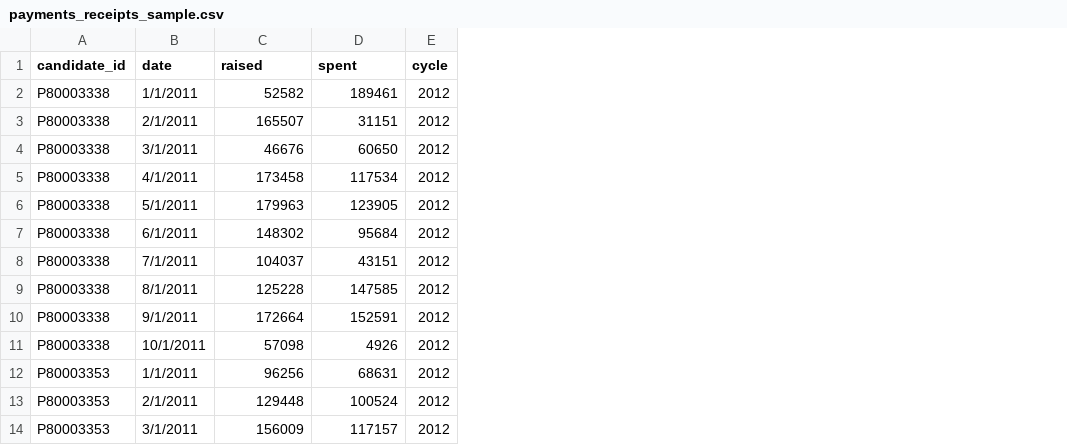
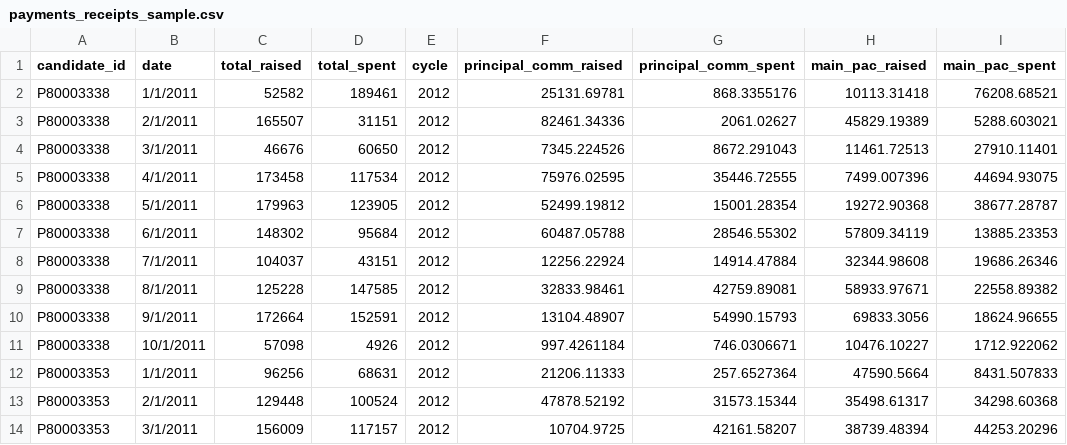
Before and after one commit to kmshelley/W209_Final_Project, a CSV file: W209 Viz Drafts/data/payments_receipts_sample.csv, drawn as a sheet; only a part is shown; the diff names each change by its address in the sheet, - before the commit and + after, or states it on an @@ line.

Commit message:
Updated horizontal bar chart/sample data

```diff
--- a/W209 Viz Drafts/data/payments_receipts_sample.csv
+++ b/W209 Viz Drafts/data/payments_receipts_sample.csv
+column F (principal_comm_raised), rows 2-14: 25131.69781 | 82461.34336 | 7345.224526 | 75976.02595 | 52499.19812 | 60487.05788 | 12256.22924 | 32833.98461 | 13104.48907 | 997.4261184 | 21206.11333 | 47878.52192 | 10704.9725
+column G (principal_comm_spent), rows 2-14: 868.3355176 | 2061.02627 | 8672.291043 | 35446.72555 | 15001.28354 | 28546.55302 | 14914.47884 | 42759.89081 | 54990.15793 | 746.0306671 | 257.6527364 | 31573.15344 | 42161.58207
+column H (main_pac_raised), rows 2-14: 10113.31418 | 45829.19389 | 11461.72513 | 7499.007396 | 19272.90368 | 57809.34119 | 32344.98608 | 58933.97671 | 69833.3056 | 10476.10227 | 47590.5664 | 35498.61317 | 38739.48394
+column I (main_pac_spent), rows 2-14: 76208.68521 | 5288.603021 | 27910.11401 | 44694.93075 | 38677.28787 | 13885.23353 | 19686.26346 | 22558.89382 | 18624.96655 | 1712.922062 | 8431.507833 | 34298.60368 | 44253.20296
-C1: raised
+C1: total_raised
-D1: spent
+D1: total_spent
```
Also changed, not shown: 1 other file.
